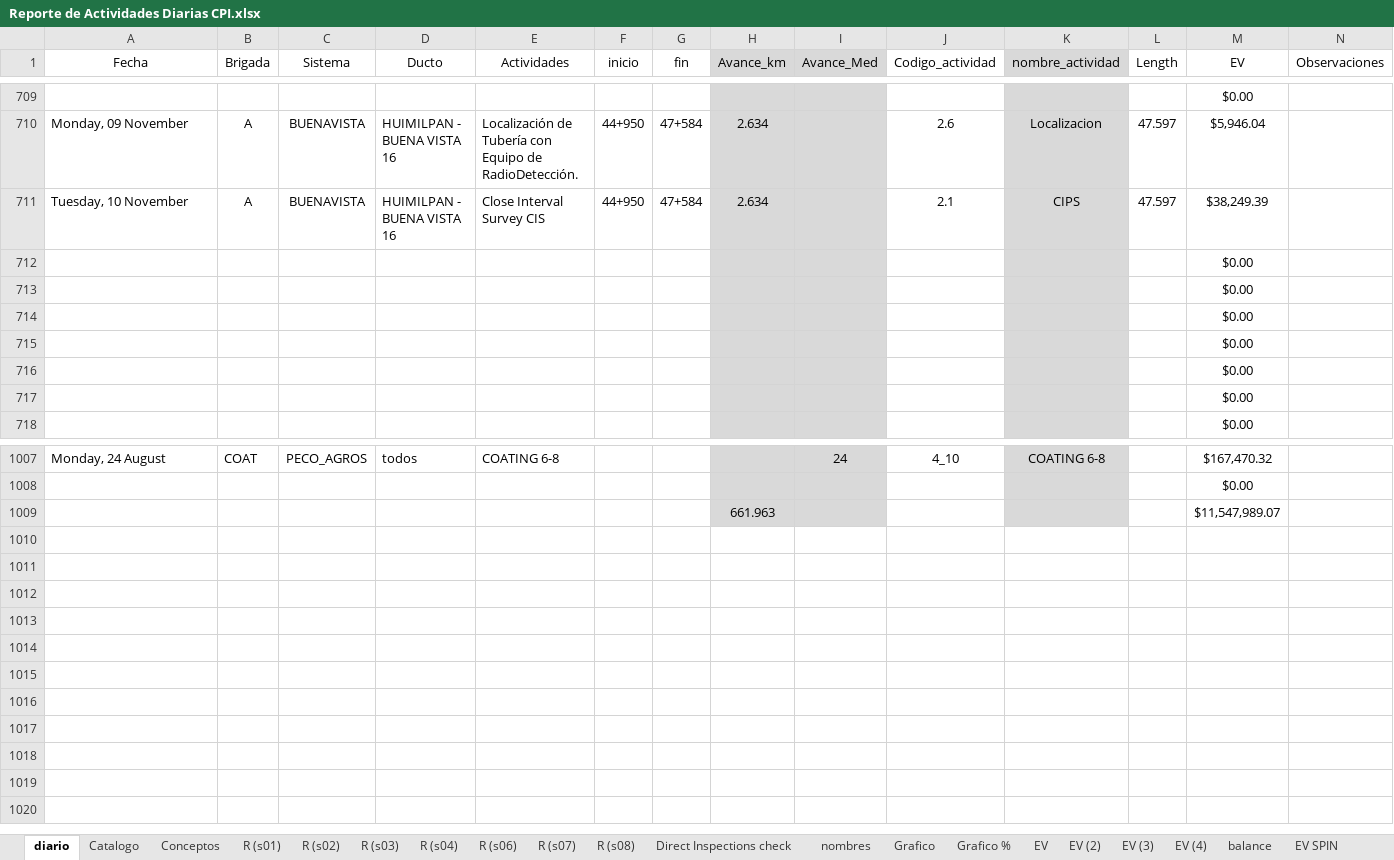
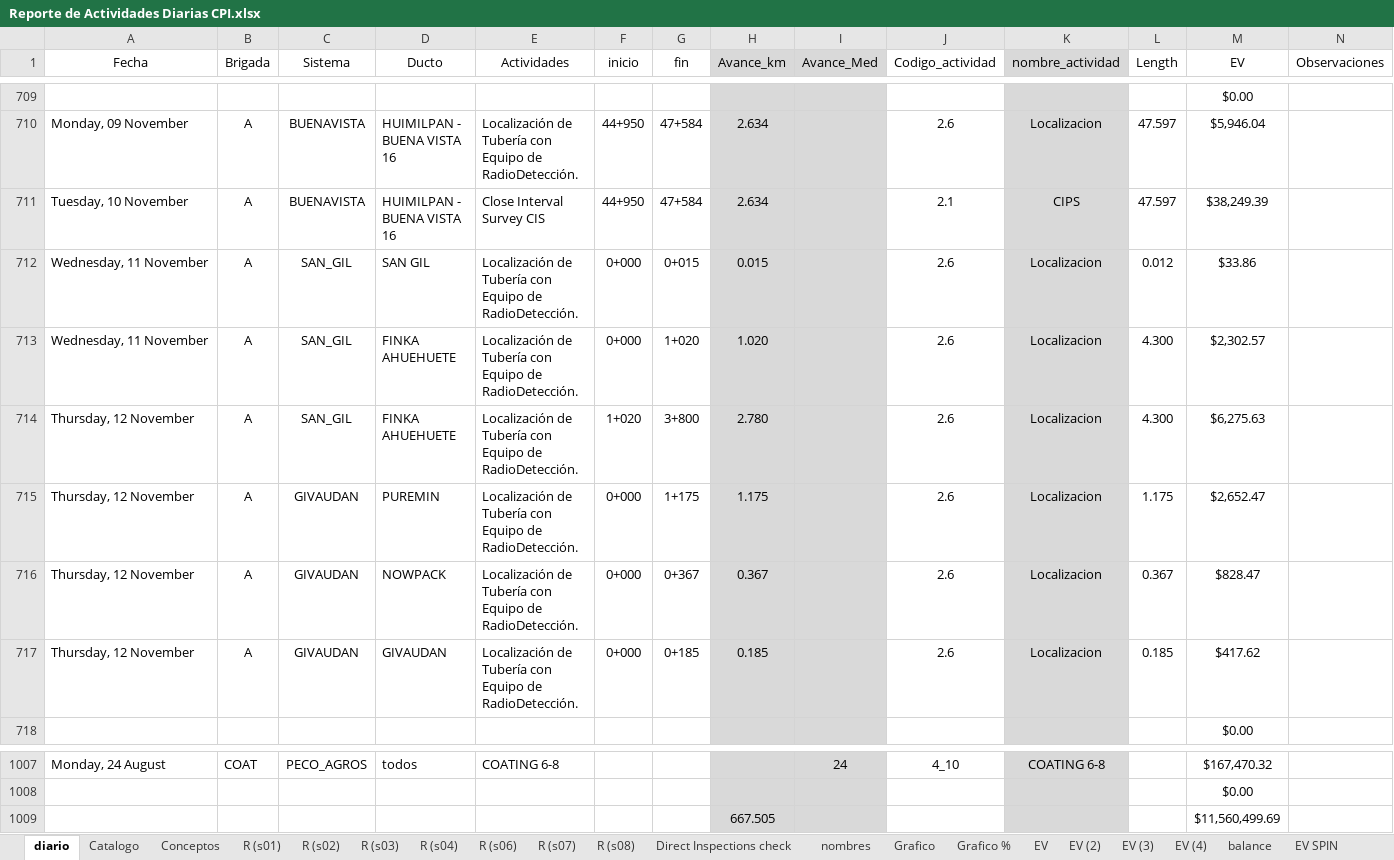
Before and after one commit to crooss/Dash_DGJ, an Excel workbook: data/Reporte de Actividades Diarias CPI.xlsx, sheet diario, drawn as a sheet; only a part is shown, gaps mark what is left out; values as stored, in another font and other column widths than the file's, no borders; charts and pictures and conditional formats and table styles not drawn; removed rows and columns are numbered as before the commit, all else as after; rows hold the shown columns only; the diff names each change by its address in the sheet, - before the commit and + after, or states it on an @@ line.

```diff
--- a/data/Reporte de Actividades Diarias CPI.xlsx (sheet diario)
+++ b/data/Reporte de Actividades Diarias CPI.xlsx (sheet diario)
-row 712:  |  |  |  |  |  |  |  |  |  |  |  | $0.00
-row 713:  |  |  |  |  |  |  |  |  |  |  |  | $0.00
-row 714:  |  |  |  |  |  |  |  |  |  |  |  | $0.00
-row 715:  |  |  |  |  |  |  |  |  |  |  |  | $0.00
-row 716:  |  |  |  |  |  |  |  |  |  |  |  | $0.00
-row 717:  |  |  |  |  |  |  |  |  |  |  |  | $0.00
+row 712: Wednesday, 11 November | A | SAN_GIL | SAN GIL | Localización de Tubería con Equipo de RadioDetección. | 0+000 | 0+015 | 0.015 |  | 2.6 | Localizacion | 0.012 | $33.86
+row 713: Wednesday, 11 November | A | SAN_GIL | FINKA AHUEHUETE | Localización de Tubería con Equipo de RadioDetección. | 0+000 | 1+020 | 1.020 |  | 2.6 | Localizacion | 4.300 | $2,302.57
+row 714: Thursday, 12 November | A | SAN_GIL | FINKA AHUEHUETE | Localización de Tubería con Equipo de RadioDetección. | 1+020 | 3+800 | 2.780 |  | 2.6 | Localizacion | 4.300 | $6,275.63
+row 715: Thursday, 12 November | A | GIVAUDAN | PUREMIN | Localización de Tubería con Equipo de RadioDetección. | 0+000 | 1+175 | 1.175 |  | 2.6 | Localizacion | 1.175 | $2,652.47
+row 716: Thursday, 12 November | A | GIVAUDAN | NOWPACK | Localización de Tubería con Equipo de RadioDetección. | 0+000 | 0+367 | 0.367 |  | 2.6 | Localizacion | 0.367 | $828.47
+row 717: Thursday, 12 November | A | GIVAUDAN | GIVAUDAN | Localización de Tubería con Equipo de RadioDetección. | 0+000 | 0+185 | 0.185 |  | 2.6 | Localizacion | 0.185 | $417.62
-row 1009:  |  |  |  |  |  |  | 661.963 |  |  |  |  | $11,547,989.07
+row 1009:  |  |  |  |  |  |  | 667.505 |  |  |  |  | $11,560,499.69
```
Also changed, not shown: sheet Grafico, sheet EV, sheet Grafico %, sheet EV (4), sheet EV SPIN, sheet waterfall, 10 more sheets, formulas that keep their value, hidden cells, charts or pictures.
